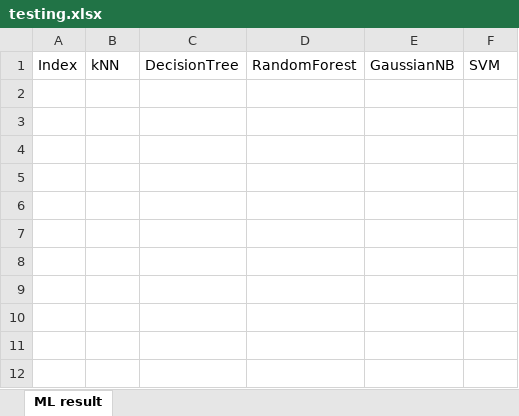
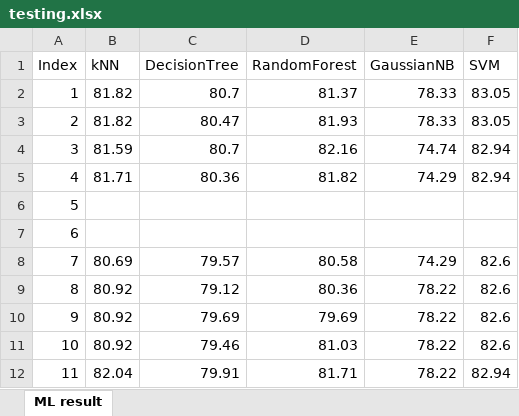
Before and after one commit to CSKIM999/ML-study, an Excel workbook: TF/testing.xlsx, sheet ML result, drawn as a sheet; values as stored, in another font and other column widths than the file's, no borders; the diff names each change by its address in the sheet, - before the commit and + after, or states it on an @@ line.

```diff
--- a/TF/testing.xlsx (sheet ML result)
+++ b/TF/testing.xlsx (sheet ML result)
+row 2: 1 | 81.82 | 80.7 | 81.37 | 78.33 | 83.05
+row 3: 2 | 81.82 | 80.47 | 81.93 | 78.33 | 83.05
+row 4: 3 | 81.59 | 80.7 | 82.16 | 74.74 | 82.94
+row 5: 4 | 81.71 | 80.36 | 81.82 | 74.29 | 82.94
+row 6: 5
+row 7: 6
+row 8: 7 | 80.69 | 79.57 | 80.58 | 74.29 | 82.6
+row 9: 8 | 80.92 | 79.12 | 80.36 | 78.22 | 82.6
+row 10: 9 | 80.92 | 79.69 | 79.69 | 78.22 | 82.6
+row 11: 10 | 80.92 | 79.46 | 81.03 | 78.22 | 82.6
+row 12: 11 | 82.04 | 79.91 | 81.71 | 78.22 | 82.94
```
Also changed, not shown: 1 other file.
